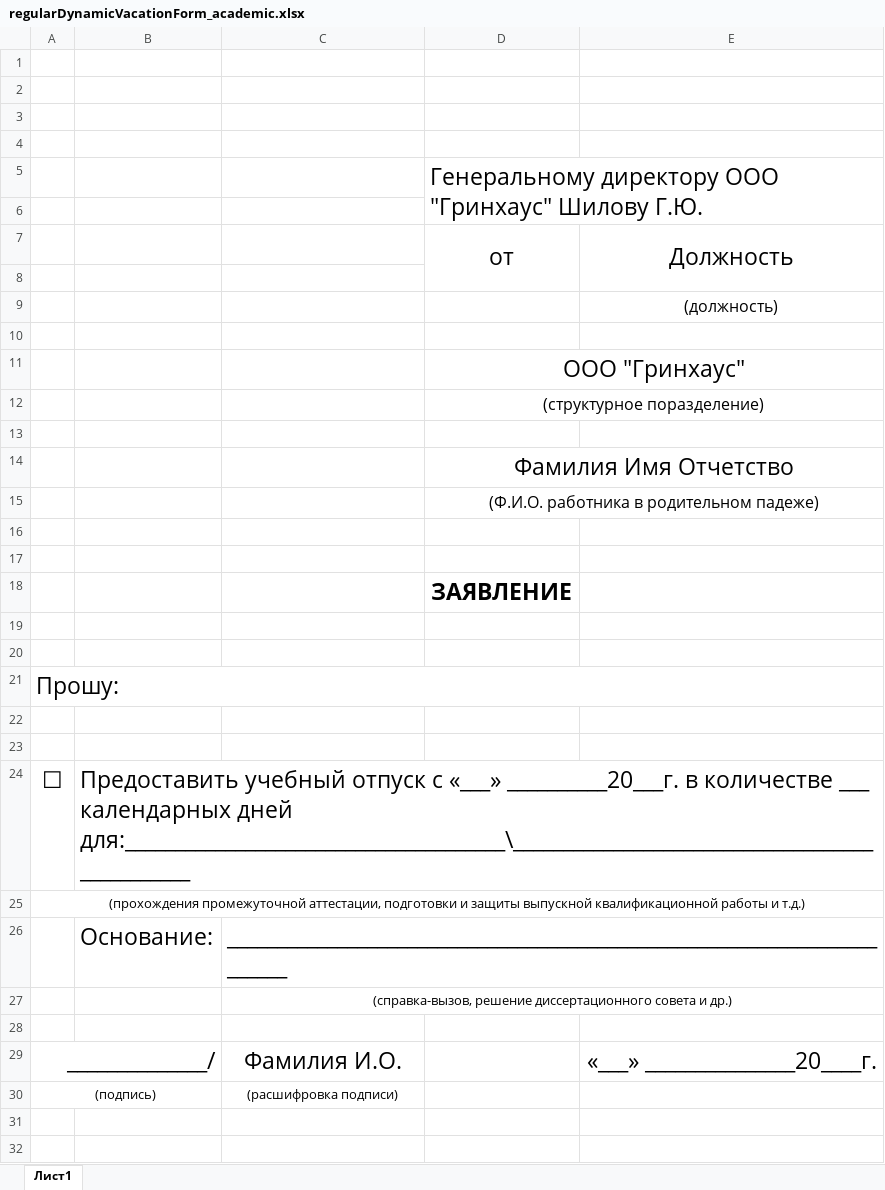
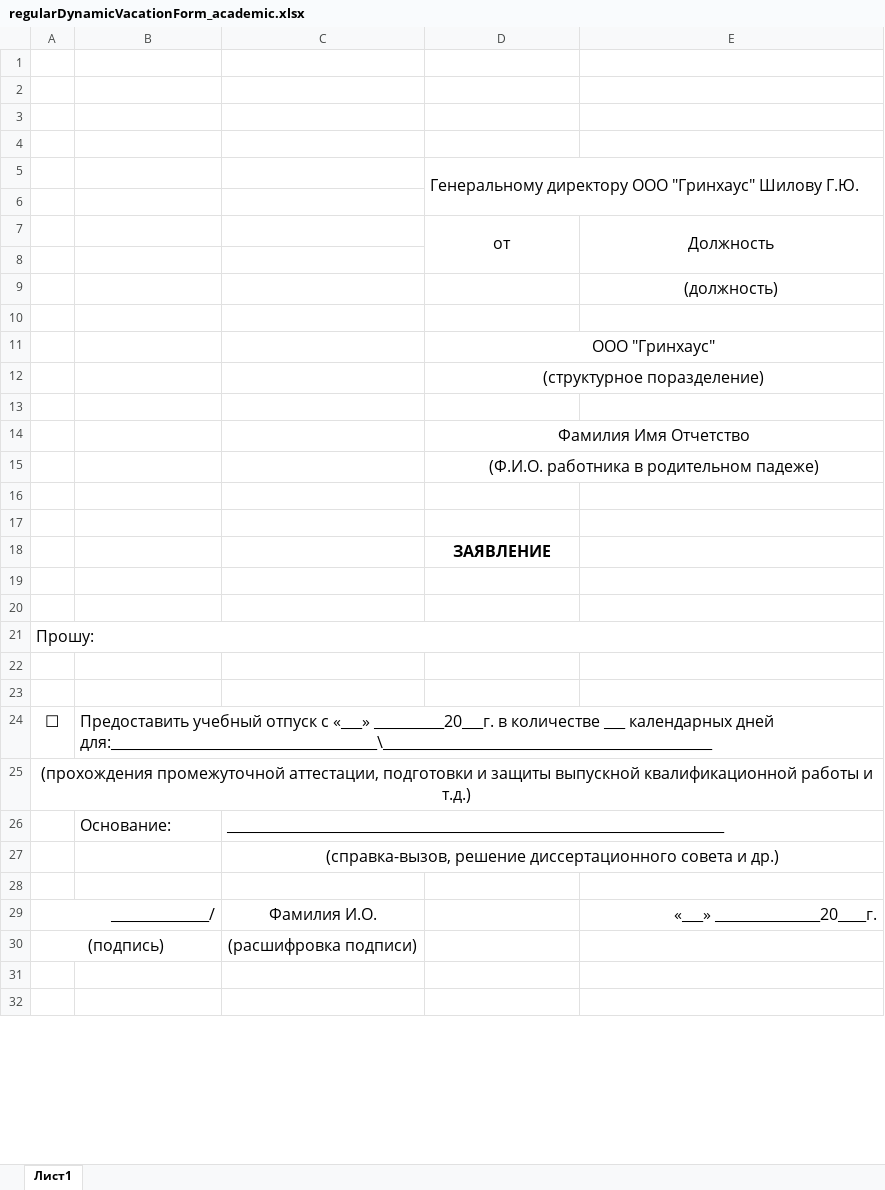
Before and after one commit to boogie-man-07/chatbot, an Excel workbook: forms/regularDynamicVacationForm_academic.xlsx, sheet Лист1, drawn as a sheet; only a part is shown; values as stored, in another font and other column widths than the file's, no borders; the diff covers the shown part only; the diff names each change by its address in the sheet, - before the commit and + after, or states it on an @@ line.

```diff
--- a/forms/regularDynamicVacationForm_academic.xlsx (sheet Лист1)
+++ b/forms/regularDynamicVacationForm_academic.xlsx (sheet Лист1)
@@ D5 text size: smaller @@
@@ D7:E7 text size: smaller @@
@@ D11 text size: smaller @@
@@ D14 text size: smaller @@
@@ D18 text size: smaller @@
@@ A21 text size: smaller @@
@@ A24:B24 text size: smaller @@
@@ A25 text size: larger @@
@@ B26:C26 text size: smaller @@
@@ C27 text size: larger @@
@@ A29 text size: smaller @@
@@ C29 text size: smaller @@
@@ E29 text size: smaller @@
@@ A30 text size: larger @@
@@ C30 text size: larger @@
```
Also changed, not shown: cell formats elsewhere in this sheet, forms/gnhsRegularDynamicVacationForm.xlsx, forms/postponedDynamicVacationForm.xlsx, 14 other files.
